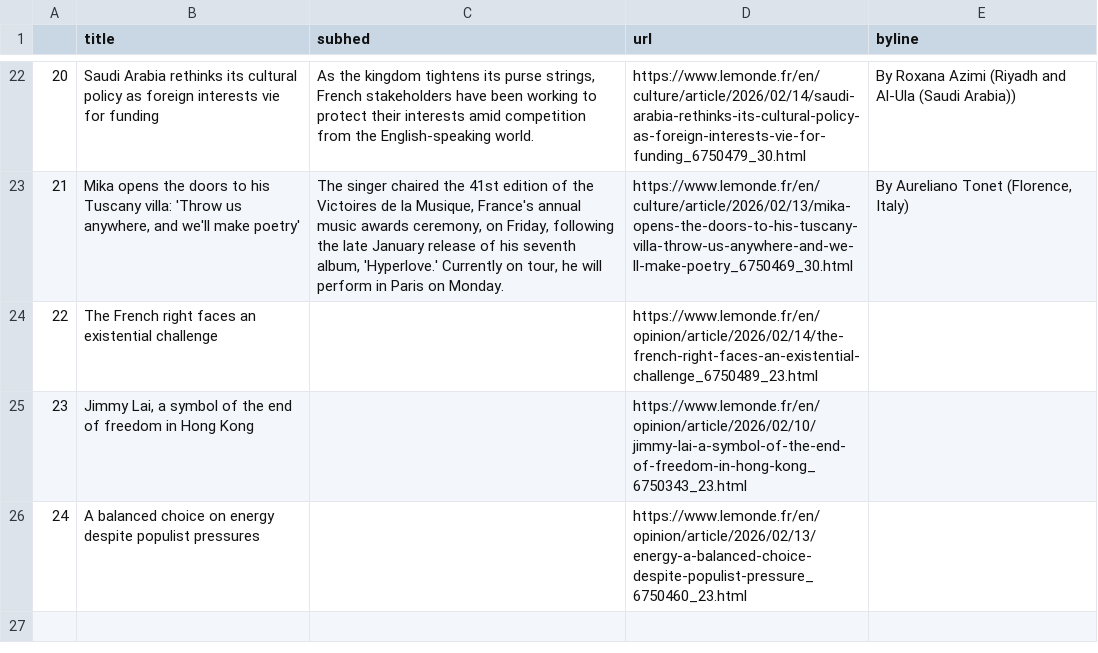
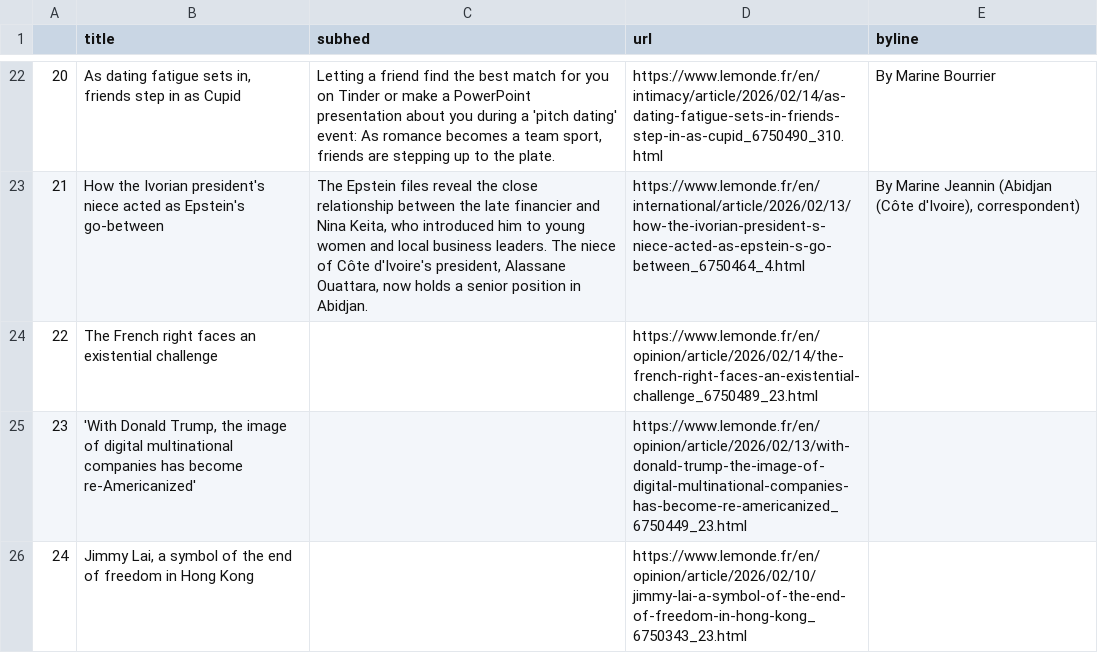
Before and after one commit to Levin-Ari/homework-7, a CSV file: le_monde.csv, drawn as a sheet; only a part is shown, gaps mark what is left out; the diff covers the shown part only.

```diff
--- a/le_monde.csv
+++ b/le_monde.csv
@@ -22,5 +22,5 @@
-20,Saudi Arabia rethinks its cultural policy as foreign interests vie for funding,"As the kingdom tightens its purse strings, French stakeholders have been working to protect their interests amid competition from the English-speaking world.",https://www.lemonde.fr/en/culture/article/2026/02/14/saudi-arabia-rethinks-its-cultural-policy-as-foreign-interests-vie-for-funding_6750479_30.html,  By Roxana Azimi (Riyadh and Al-Ula (Saudi Arabia))
-21,"Mika opens the doors to his Tuscany villa: 'Throw us anywhere, and we'll make poetry'","The singer chaired the 41st edition of the Victoires de la Musique, France's annual music awards ceremony, on Friday, following the late January release of his seventh album, 'Hyperlove.' Currently on tour, he will perform in Paris on Monday.",https://www.lemonde.fr/en/culture/article/2026/02/13/mika-opens-the-doors-to-his-tuscany-villa-throw-us-anywhere-and-we-ll-make-poetry_6750469_30.html,"  By Aureliano Tonet (Florence, Italy) "
+20,"As dating fatigue sets in, friends step in as Cupid","Letting a friend find the best match for you on Tinder or make a PowerPoint presentation about you during a 'pitch dating' event: As romance becomes a team sport, friends are stepping up to the plate.",https://www.lemonde.fr/en/intimacy/article/2026/02/14/as-dating-fatigue-sets-in-friends-step-in-as-cupid_6750490_310.html,  By Marine Bourrier
+21,How the Ivorian president's niece acted as Epstein's go-between,"The Epstein files reveal the close relationship between the late financier and Nina Keita, who introduced him to young women and local business leaders. The niece of Côte d'Ivoire's president, Alassane Ouattara, now holds a senior position in Abidjan.",https://www.lemonde.fr/en/international/article/2026/02/13/how-the-ivorian-president-s-niece-acted-as-epstein-s-go-between_6750464_4.html,"  By Marine Jeannin (Abidjan (Côte d'Ivoire), correspondent) "
 22,The French right faces an existential challenge,,https://www.lemonde.fr/en/opinion/article/2026/02/14/the-french-right-faces-an-existential-challenge_6750489_23.html,
-23,"Jimmy Lai, a symbol of the end of freedom in Hong Kong",,https://www.lemonde.fr/en/opinion/article/2026/02/10/jimmy-lai-a-symbol-of-the-end-of-freedom-in-hong-kong_6750343_23.html,
-24,A balanced choice on energy despite populist pressures,,https://www.lemonde.fr/en/opinion/article/2026/02/13/energy-a-balanced-choice-despite-populist-pressure_6750460_23.html,
+23,"'With Donald Trump, the image of digital multinational companies has become re-Americanized'",,https://www.lemonde.fr/en/opinion/article/2026/02/13/with-donald-trump-the-image-of-digital-multinational-companies-has-become-re-americanized_6750449_23.html,
+24,"Jimmy Lai, a symbol of the end of freedom in Hong Kong",,https://www.lemonde.fr/en/opinion/article/2026/02/10/jimmy-lai-a-symbol-of-the-end-of-freedom-in-hong-kong_6750343_23.html,
```
Also changed, not shown: 63 edited cells elsewhere in this file.
